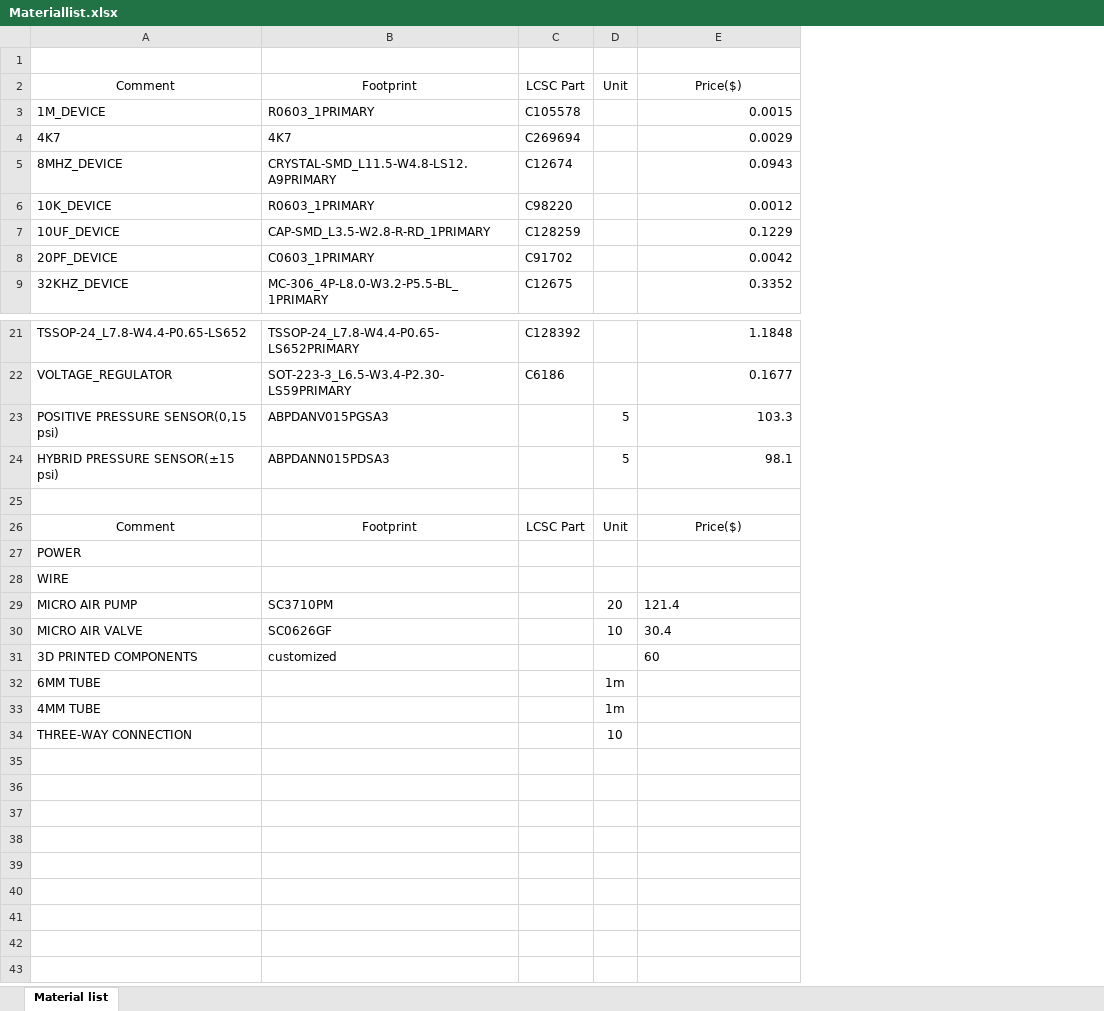
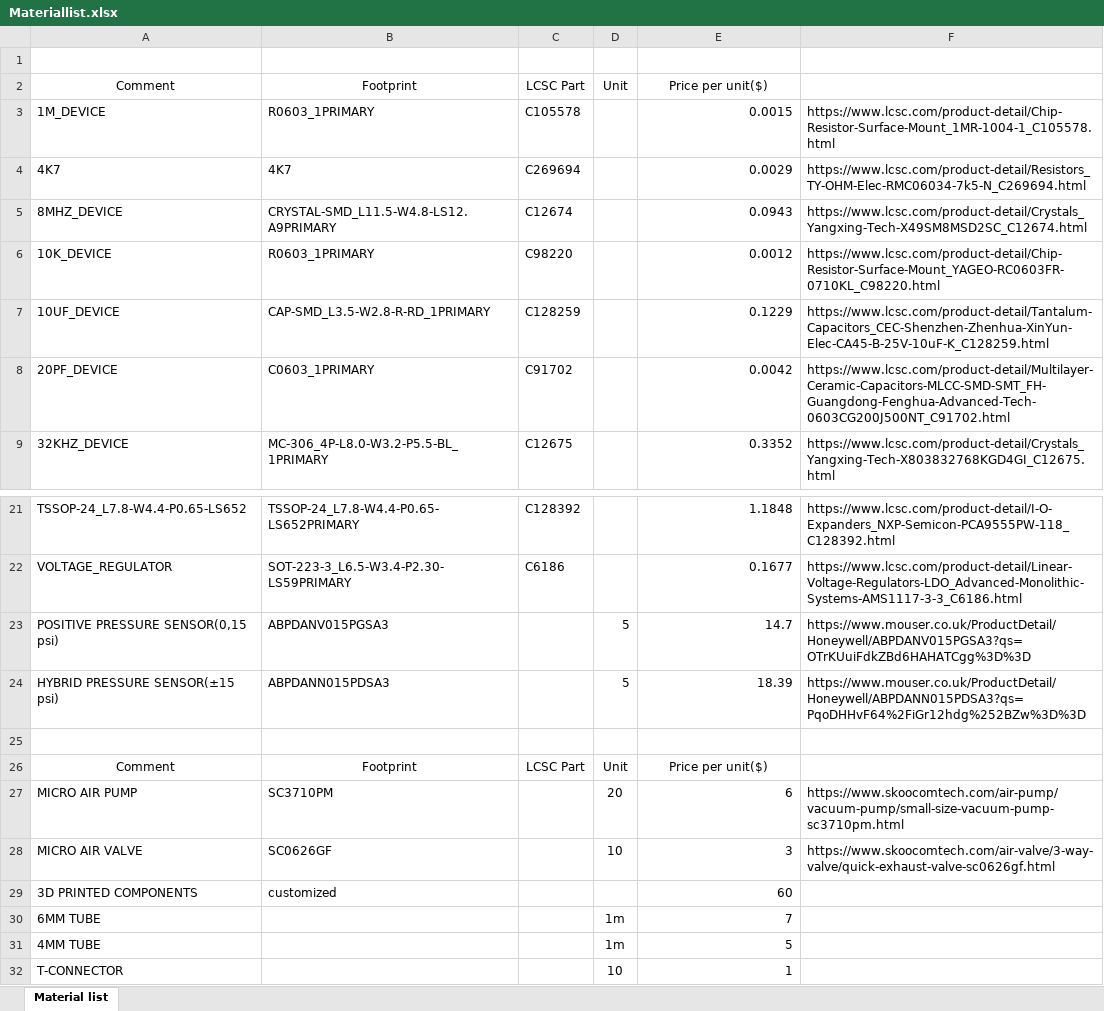
Before and after one commit to OpenPneu/OpenPneu, an Excel workbook: files/Materiallist.xlsx, sheet Material list, drawn as a sheet; only a part is shown, gaps mark what is left out; values as stored, in another font and other column widths than the file's, no borders; table styles not drawn; removed rows and columns are numbered as before the commit, all else as after; the diff names each change by its address in the sheet, - before the commit and + after, or states it on an @@ line.

Commit message:
COMMENT TO DESCRIBE THE INTENTION OF THE COMMIT

```diff
--- a/files/Materiallist.xlsx (sheet Material list)
+++ b/files/Materiallist.xlsx (sheet Material list)
+column F, rows 3-9: https://www.lcsc.com/product-detail/Chip-Resistor-Surface-Mount_1MR-1004-1_C105578.html | https://www.lcsc.com/product-detail/Resistors_TY-OHM-Elec-RMC06034-7k5-N_C269694.html | https://www.lcsc.com/product-detail/Crystals_Yangxing-Tech-X49SM8MSD2SC_C12674.html | https://www.lcsc.com/product-detail/Chip-Resistor-Surface-Mount_YAGEO-RC0603FR-0710KL_C98220.html | https://www.lcsc.com/product-detail/Tantalum-Capacitors_CEC-Shenzhen-Zhenhua-XinYun-Elec-CA45-B-25V-10uF-K_C128259.html | https://www.lcsc.com/product-detail/Multilayer-Ceramic-Capacitors-MLCC-SMD-SMT_FH-Guangdong-Fenghua-Advanced-Tech-0603CG200J500NT_C91702.html | https://www.lcsc.com/product-detail/Crystals_Yangxing-Tech-X803832768KGD4GI_C12675.html; rows 21-28: https://www.lcsc.com/product-detail/I-O-Expanders_NXP-Semicon-PCA9555PW-118_C128392.html | https://www.lcsc.com/product-detail/Linear-Voltage-Regulators-LDO_Advanced-Monolithic-Systems-AMS1117-3-3_C6186.html | https://www.mouser.co.uk/ProductDetail/Honeywell/ABPDANV015PGSA3?qs=OTrKUuiFdkZBd6HAHATCgg%3D%3D | https://www.mouser.co.uk/ProductDetail/Honeywell/ABPDANN015PDSA3?qs=PqoDHHvF64%2FiGr12hdg%252BZw%3D%3D |  |  | https://www.skoocomtech.com/air-pump/vacuum-pump/small-size-vacuum-pump-sc3710pm.html | https://www.skoocomtech.com/air-valve/3-way-valve/quick-exhaust-valve-sc0626gf.html
-E2: Price($)
+E2: Price per unit($)
-E23: 103.3
+E23: 14.7
-E24: 98.1
+E24: 18.39
-E26: Price($)
+E26: Price per unit($)
-row 27: POWER
-row 28: WIRE
-E27: 121.4
+E27: 6
-E27:E29 alignment: left
+E27:E29 alignment: right
-E28: 30.4
+E28: 3
-E30: (empty)
+E30: 7
-E31: (empty)
+E31: 5
-row 34: THREE-WAY CONNECTION |  |  | 10
+row 32: T-CONNECTOR |  |  | 10 | 1
```
